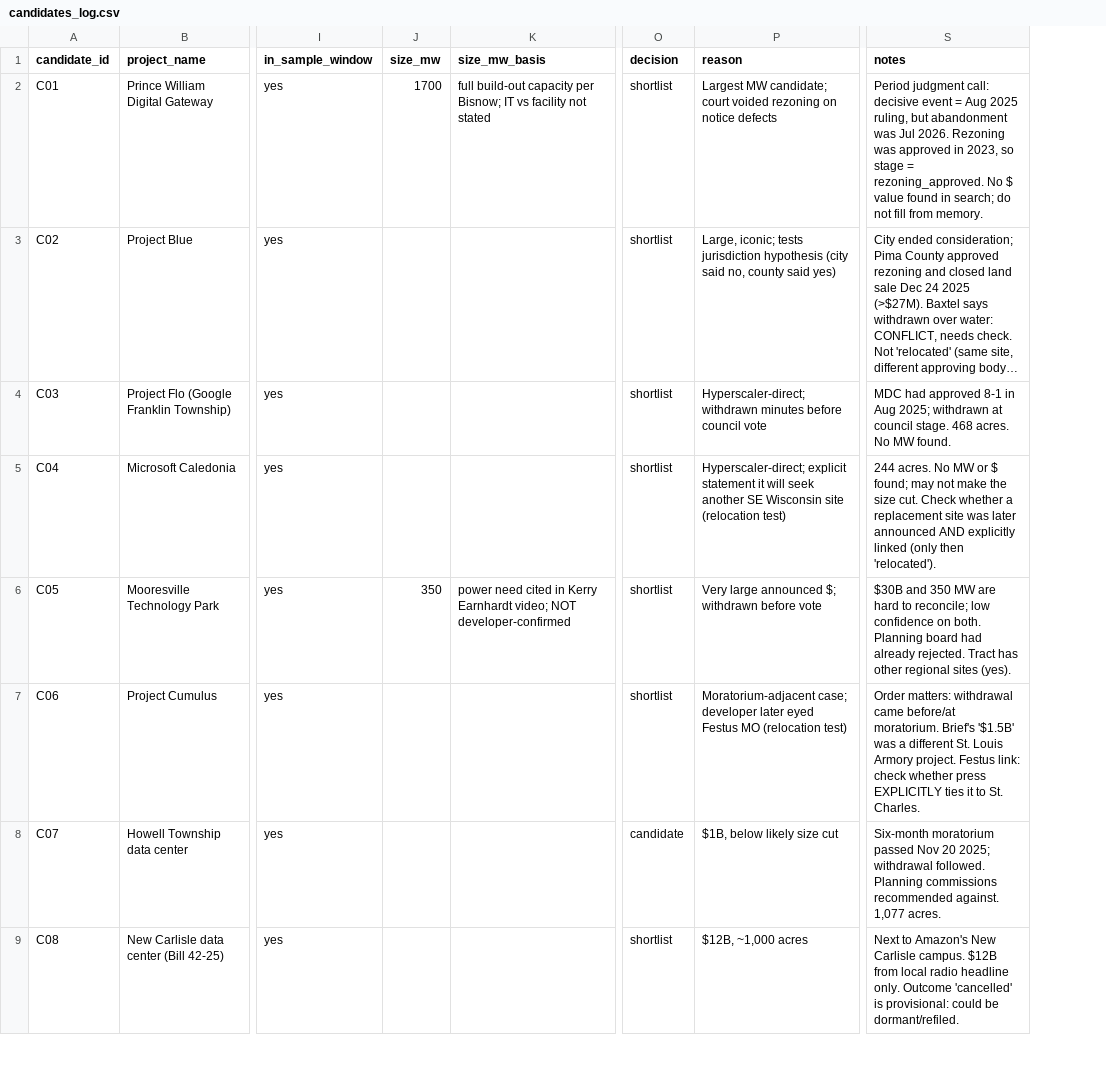
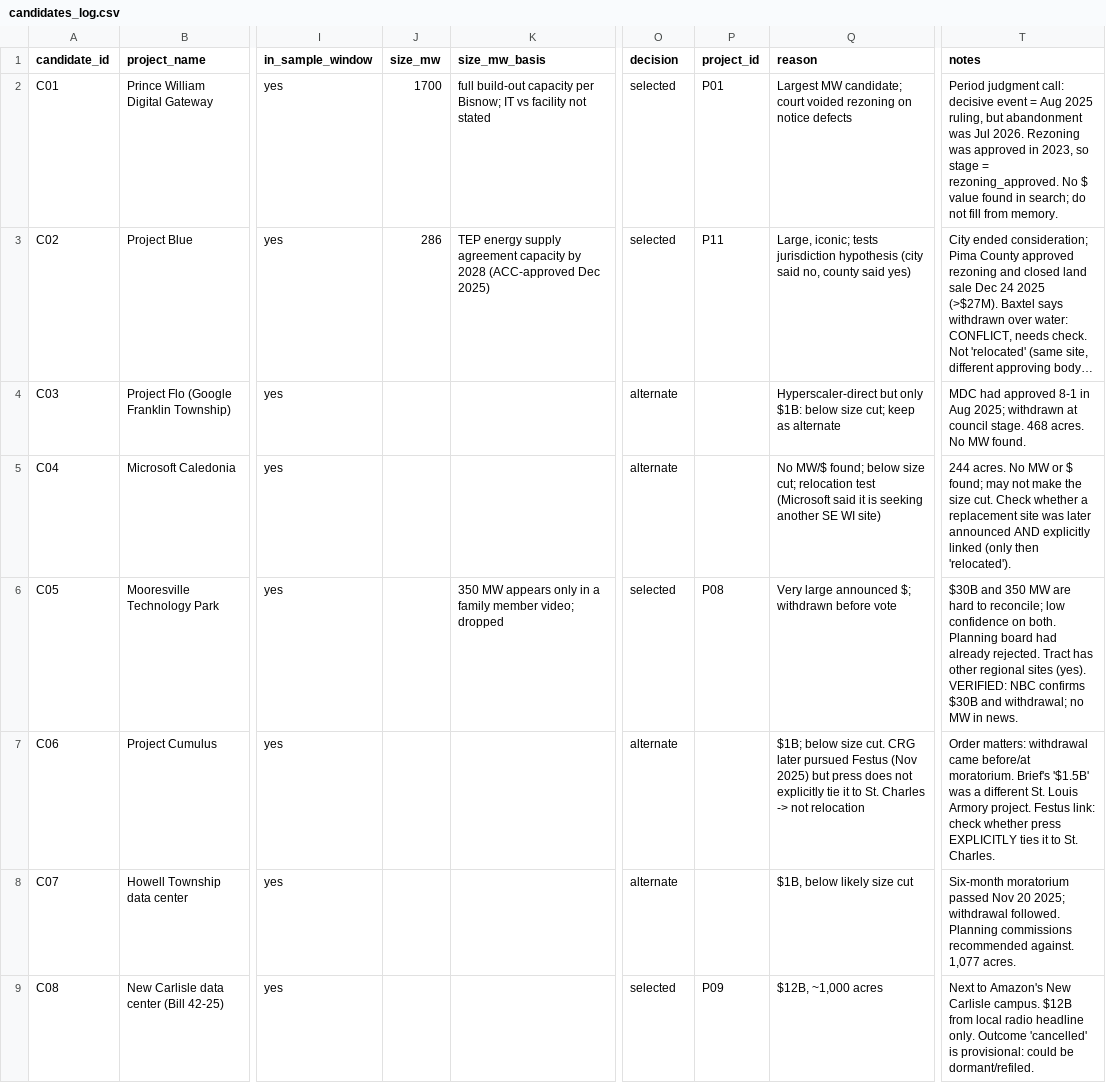
Before and after one commit to ashucashew/local_datacenter_opposition_analysis, a CSV file: data/candidates_log.csv, drawn as a sheet; only a part is shown, gaps mark what is left out; long unchanged cells end in …; addresses are those after the commit; the diff covers the shown part only; the diff names each change by its address in the sheet, - before the commit and + after, or states it on an @@ line.

```diff
--- a/data/candidates_log.csv
+++ b/data/candidates_log.csv
+column P (project_id), rows 2-9: P01 | P11 |  |  | P08 |  |  | P09
-O2:O3 (decision): shortlist
+O2:O3 (decision): selected
-J3 (size_mw): (empty)
+J3 (size_mw): 286
-K3 (size_mw_basis): (empty)
+K3 (size_mw_basis): TEP energy supply agreement capacity by 2028 (ACC-approved Dec 2025)
-O4:O5 (decision): shortlist
+O4:O5 (decision): alternate
-Q4 (reason): Hyperscaler-direct; withdrawn minutes before council vote
+Q4 (reason): Hyperscaler-direct but only $1B: below size cut; keep as alternate
-Q5 (reason): Hyperscaler-direct; explicit statement it will seek another SE Wisconsin site (relocation test)
+Q5 (reason): No MW/$ found; below size cut; relocation test (Microsoft said it is seeking another SE WI site)
-J6 (size_mw): 350
+J6 (size_mw): (empty)
-K6 (size_mw_basis): power need cited in Kerry Earnhardt video; NOT developer-confirmed
+K6 (size_mw_basis): 350 MW appears only in a family member video; dropped
-O6 (decision): shortlist
+O6 (decision): selected
-T6 (notes): …sites (yes).
+T6 (notes): …sites (yes). VERIFIED: NBC confirms $30B and withdrawal; no MW in news.
-O7 (decision): shortlist
+O7 (decision): alternate
-Q7 (reason): Moratorium-adjacent case; developer later eyed Festus MO (relocation test)
+Q7 (reason): $1B; below size cut. CRG later pursued Festus (Nov 2025) but press does not explicitly tie it to St. Charles -> not relocation
-O8 (decision): candidate
+O8 (decision): alternate
-O9 (decision): shortlist
+O9 (decision): selected
```
Also changed, not shown: 4 added rows and 60 edited cells elsewhere in this file, 2 other files.
